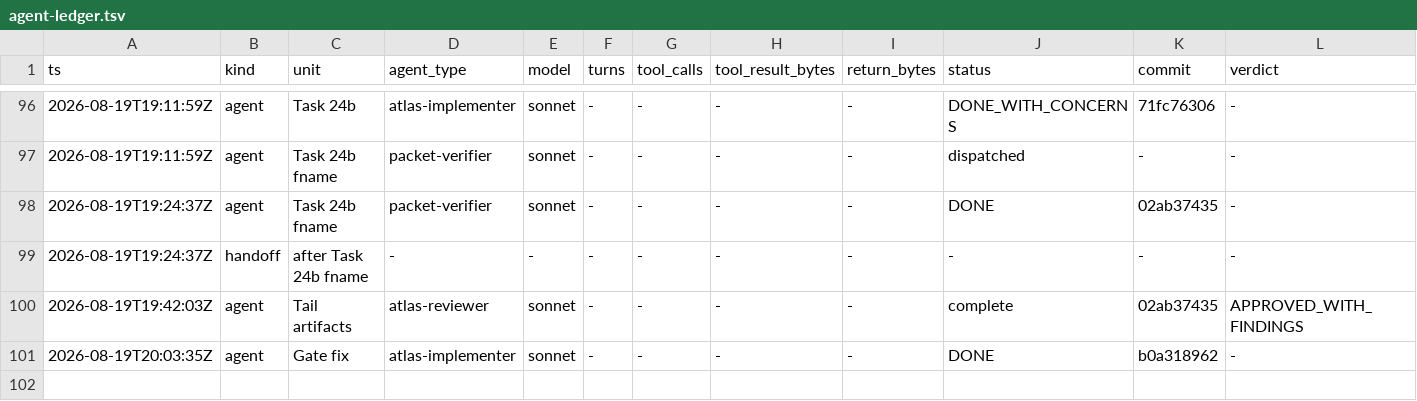
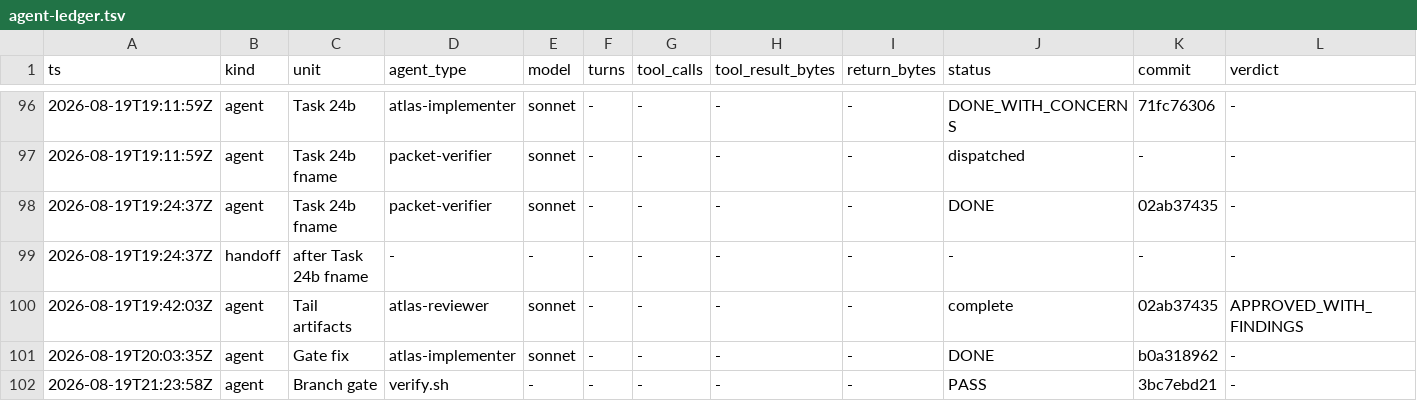
Before and after one commit to Chronicle20/atlas, a TSV file: docs/tasks/task-240-cash-shop-stub-operations/agent-ledger.tsv, drawn as a sheet; only a part is shown, gaps mark what is left out; rows hold the shown columns only; the diff names each change by its address in the sheet, - before the commit and + after, or states it on an @@ line.

```diff
--- a/docs/tasks/task-240-cash-shop-stub-operations/agent-ledger.tsv
+++ b/docs/tasks/task-240-cash-shop-stub-operations/agent-ledger.tsv
+row 102: 2026-08-19T21:23:58Z | agent | Branch gate | verify.sh | - | - | - | - | - | PASS | 3bc7ebd21 | -
```
Also changed, not shown: 7 other files.
